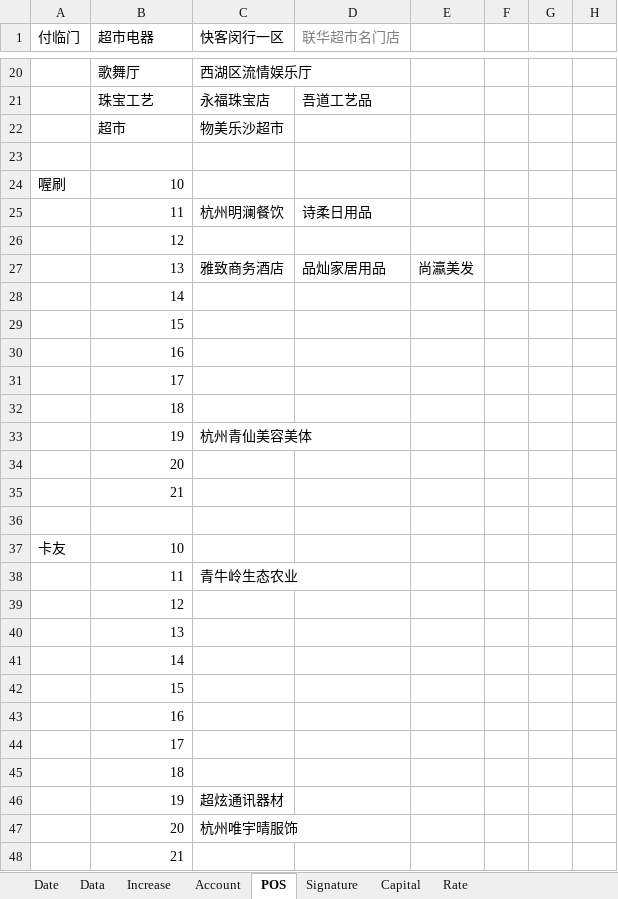
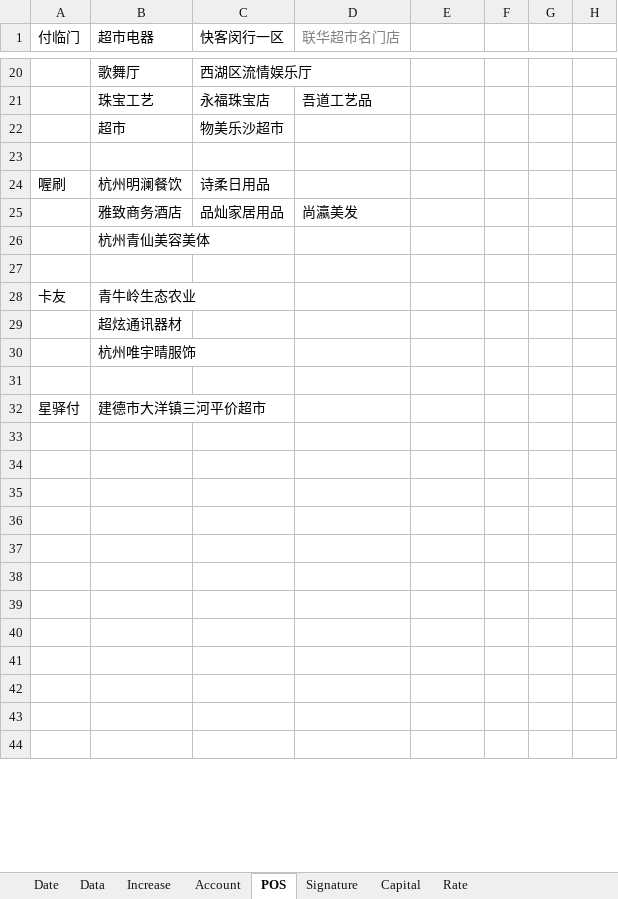
Before and after one commit to dreamingodd/useful_txt, an Excel workbook: credit_card.xlsx, sheet POS, drawn as a sheet; only a part is shown, gaps mark what is left out; values as stored, in another font and other column widths than the file's, no borders; removed rows and columns are numbered as before the commit, all else as after; the diff covers the shown part only; the diff names each change by its address in the sheet, - before the commit and + after, or states it on an @@ line.

Commit message:
no comment

```diff
--- a/credit_card.xlsx (sheet POS)
+++ b/credit_card.xlsx (sheet POS)
-B24 (超市电器): 10
+B24 (超市电器): 杭州明澜餐饮
-C24 (快客闵行一区): (empty)
+C24 (快客闵行一区): 诗柔日用品
-row 25:  | 11 | 杭州明澜餐饮 | 诗柔日用品
-row 26:  | 12
-row 27:  | 13 | 雅致商务酒店 | 品灿家居用品 | 尚瀛美发
-row 28:  | 14
-row 29:  | 15
-row 30:  | 16
-row 31:  | 17
-row 32:  | 18
-row 33:  | 19 | 杭州青仙美容美体
-row 34:  | 20
+row 25:  | 雅致商务酒店 | 品灿家居用品 | 尚瀛美发
-B26 (超市电器): 21
+B26 (超市电器): 杭州青仙美容美体
-B28 (超市电器): 10
+B28 (超市电器): 青牛岭生态农业
-row 38:  | 11 | 青牛岭生态农业
-B29 (超市电器): 12
+B29 (超市电器): 超炫通讯器材
-B30 (超市电器): 13
+B30 (超市电器): 杭州唯宇晴服饰
-B31 (超市电器): 14
+B31 (超市电器): (empty)
+row 32: 星驿付 | 建德市大洋镇三河平价超市
-B33 (超市电器): 15
+B33 (超市电器): (empty)
-B34 (超市电器): 16
+B34 (超市电器): (empty)
-B35 (超市电器): 17
+B35 (超市电器): (empty)
-B36 (超市电器): 18
+B36 (超市电器): (empty)
-row 37:  | 19 | 超炫通讯器材
+row 37: (empty)
-row 38:  | 20 | 杭州唯宇晴服饰
+row 38: (empty)
-B39 (超市电器): 21
+B39 (超市电器): (empty)
+row 40: (empty)
+row 41: (empty)
+row 42: (empty)
+row 43: (empty)
+row 44: (empty)
```
Also changed, not shown: 4 added rows elsewhere in this sheet, sheet Signature, sheet Increase, sheet Date, sheet Account, sheet Rate, sheet Data, formulas that keep their value.
